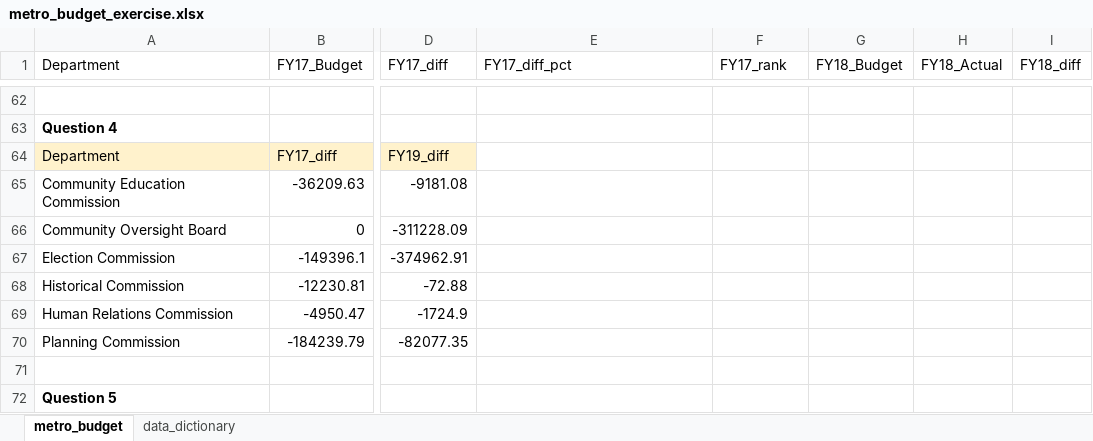
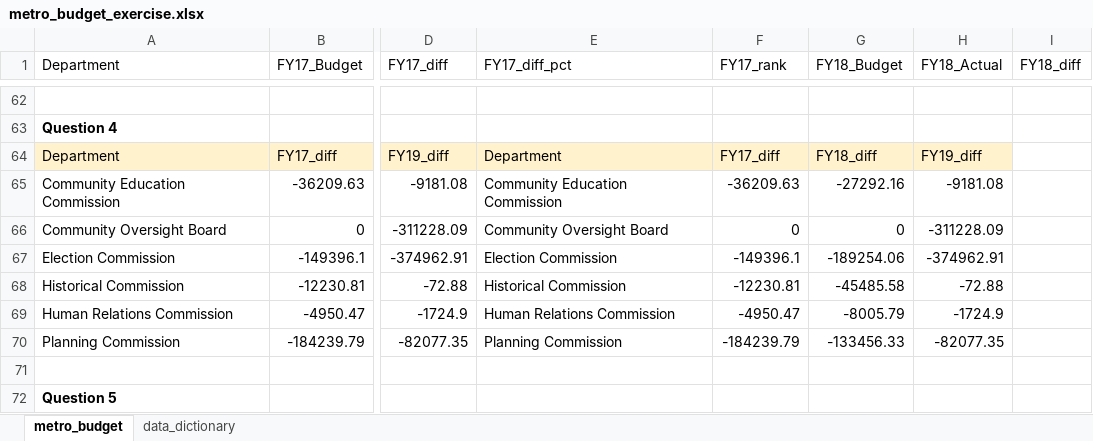
Before and after one commit to NSS-Data-Analytics-Cohort-11/lookups-exercise-ngartley, an Excel workbook: metro_budget_exercise.xlsx, sheet metro_budget, drawn as a sheet; only a part is shown, gaps mark what is left out; values as stored, in another font and other column widths than the file's, no borders; the diff covers the shown part only; the diff names each change by its address in the sheet, - before the commit and + after, or states it on an @@ line.

```diff
--- a/metro_budget_exercise.xlsx (sheet metro_budget)
+++ b/metro_budget_exercise.xlsx (sheet metro_budget)
-E64 (FY17_diff_pct): (empty)
+E64 (FY17_diff_pct): Department
-E64:H64 fill: none
+E64:H64 fill: #FFF2CC
-F64 (FY17_rank): (empty)
+F64 (FY17_rank): FY17_diff
-G64 (FY18_Budget): (empty)
+G64 (FY18_Budget): FY18_diff
-H64 (FY18_Actual): (empty)
+H64 (FY18_Actual): FY19_diff
-E65 (FY17_diff_pct): (empty)
+E65 (FY17_diff_pct): Community Education Commission
-F65 (FY17_rank): (empty)
+F65 (FY17_rank): -36209.63
-G65 (FY18_Budget): (empty)
+G65 (FY18_Budget): -27292.16
-H65 (FY18_Actual): (empty)
+H65 (FY18_Actual): -9181.08
-E66 (FY17_diff_pct): (empty)
+E66 (FY17_diff_pct): Community Oversight Board
-F66 (FY17_rank): (empty)
+F66 (FY17_rank): 0
-G66 (FY18_Budget): (empty)
+G66 (FY18_Budget): 0
-H66 (FY18_Actual): (empty)
+H66 (FY18_Actual): -311228.09
-E67 (FY17_diff_pct): (empty)
+E67 (FY17_diff_pct): Election Commission
-F67 (FY17_rank): (empty)
+F67 (FY17_rank): -149396.1
-G67 (FY18_Budget): (empty)
+G67 (FY18_Budget): -189254.06
-H67 (FY18_Actual): (empty)
+H67 (FY18_Actual): -374962.91
-E68 (FY17_diff_pct): (empty)
+E68 (FY17_diff_pct): Historical Commission
-F68 (FY17_rank): (empty)
+F68 (FY17_rank): -12230.81
-G68 (FY18_Budget): (empty)
+G68 (FY18_Budget): -45485.58
-H68 (FY18_Actual): (empty)
+H68 (FY18_Actual): -72.88
-E69 (FY17_diff_pct): (empty)
+E69 (FY17_diff_pct): Human Relations Commission
-F69 (FY17_rank): (empty)
+F69 (FY17_rank): -4950.47
-G69 (FY18_Budget): (empty)
+G69 (FY18_Budget): -8005.79
-H69 (FY18_Actual): (empty)
+H69 (FY18_Actual): -1724.9
-E70 (FY17_diff_pct): (empty)
+E70 (FY17_diff_pct): Planning Commission
-F70 (FY17_rank): (empty)
+F70 (FY17_rank): -184239.79
-G70 (FY18_Budget): (empty)
+G70 (FY18_Budget): -133456.33
-H70 (FY18_Actual): (empty)
+H70 (FY18_Actual): -82077.35
```
Also changed, not shown: 47 edited cells and cell formats elsewhere in this sheet, formulas that keep their value.
